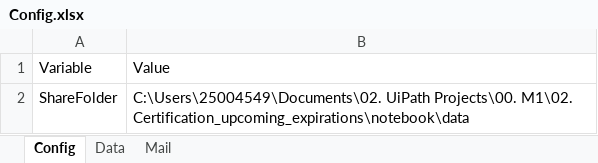
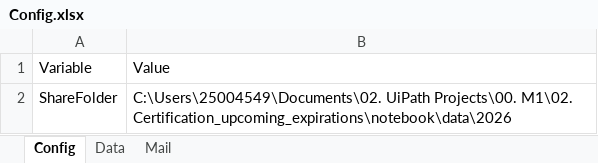
Before and after one commit to ggaytanwnc/Upcoming_Certifications, an Excel workbook: script/Config/Config.xlsx, sheet Config, drawn as a sheet; values as stored, in another font and other column widths than the file's, no borders; the diff names each change by its address in the sheet, - before the commit and + after, or states it on an @@ line.

```diff
--- a/script/Config/Config.xlsx (sheet Config)
+++ b/script/Config/Config.xlsx (sheet Config)
-B2: …Projects\00. M1\02. Certification_upcoming_expirations\notebook\data
+B2: …Projects\00. M1\02. Certification_upcoming_expirations\notebook\data\2026
```
Also changed, not shown: sheet Data, sheet Mail, 2 other files.
